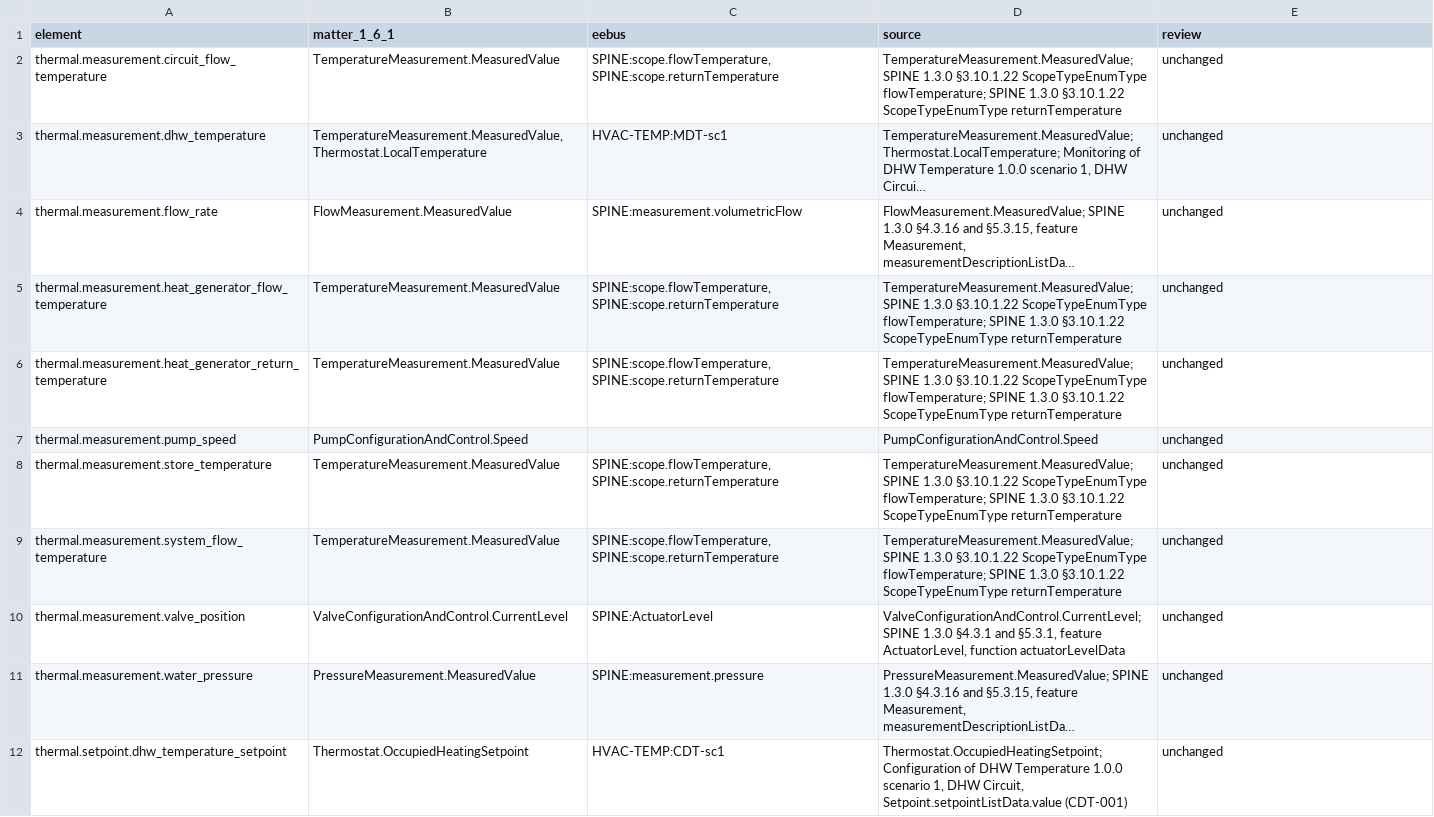
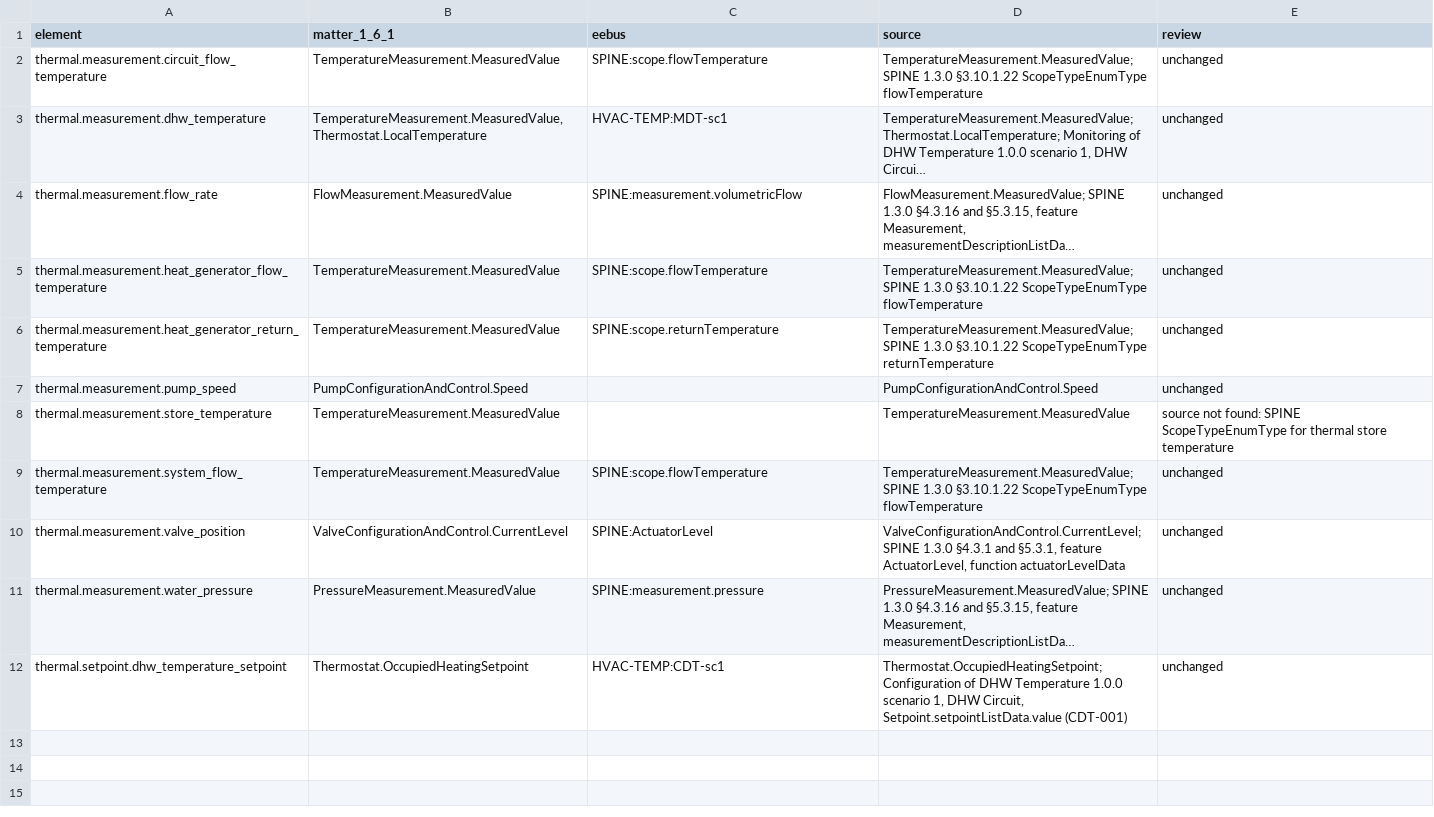
Before and after one commit to Project-Helianthus/helianthus-docs-semantic, a TSV file: acceptance/catalog-inputs/hvac/pe05-targets-on-main.tsv, drawn as a sheet; long unchanged cells end in …; the diff names each change by its address in the sheet, - before the commit and + after, or states it on an @@ line.

Commit message:
Catalog inputs were pairing heat energy with thermal power, supply
Catalog inputs were pairing heat energy with thermal power, supply temperature with return temperature, and a valve level write with the read-only TargetLevel attribute. Heat output now cites only the heat measurement, thermal power only the power measurement, each temperature row only its own scope, and the store temperature no hydraulic scope. The valve level operation writes Open.TargetLevel and uses Close for a zero level. tests/test_hvac_catalog_correspondence.py pins the three correspondences.

```diff
--- a/acceptance/catalog-inputs/hvac/pe05-targets-on-main.tsv
+++ b/acceptance/catalog-inputs/hvac/pe05-targets-on-main.tsv
-C2 (eebus): SPINE:scope.flowTemperature, SPINE:scope.returnTemperature
+C2 (eebus): SPINE:scope.flowTemperature
-D2 (source): …§3.10.1.22 ScopeTypeEnumType flowTemperature; SPINE 1.3.0 §3.10.1.22 ScopeTypeEnumType returnTemperature
+D2 (source): …§3.10.1.22 ScopeTypeEnumType flowTemperature
-C5 (eebus): SPINE:scope.flowTemperature, SPINE:scope.returnTemperature
+C5 (eebus): SPINE:scope.flowTemperature
-D5 (source): …§3.10.1.22 ScopeTypeEnumType flowTemperature; SPINE 1.3.0 §3.10.1.22 ScopeTypeEnumType returnTemperature
+D5 (source): …§3.10.1.22 ScopeTypeEnumType flowTemperature
-C6 (eebus): SPINE:scope.flowTemperature, SPINE:scope.returnTemperature
+C6 (eebus): SPINE:scope.returnTemperature
-D6 (source): …§3.10.1.22 ScopeTypeEnumType flowTemperature; SPINE 1.3.0 §3.10.1.22 ScopeTypeEnumType returnTemperature
+D6 (source): …§3.10.1.22 ScopeTypeEnumType returnTemperature
-C8 (eebus): SPINE:scope.flowTemperature, SPINE:scope.returnTemperature
+C8 (eebus): (empty)
-D8 (source): TemperatureMeasurement.MeasuredValue; SPINE 1.3.0 §3.10.1.22 ScopeTypeEnumType flowTemperature; SPINE 1.3.0 §3.10.1.22 ScopeTypeEnumType returnTemperature
+D8 (source): TemperatureMeasurement.MeasuredValue
-E8 (review): unchanged
+E8 (review): source not found: SPINE ScopeTypeEnumType for thermal store temperature
-C9 (eebus): SPINE:scope.flowTemperature, SPINE:scope.returnTemperature
+C9 (eebus): SPINE:scope.flowTemperature
-D9 (source): …§3.10.1.22 ScopeTypeEnumType flowTemperature; SPINE 1.3.0 §3.10.1.22 ScopeTypeEnumType returnTemperature
+D9 (source): …§3.10.1.22 ScopeTypeEnumType flowTemperature
```
Also changed, not shown: acceptance/catalog-inputs/hvac/pe05-operations.tsv, acceptance/catalog-inputs/hvac/pe09-targets-on-main.tsv.
